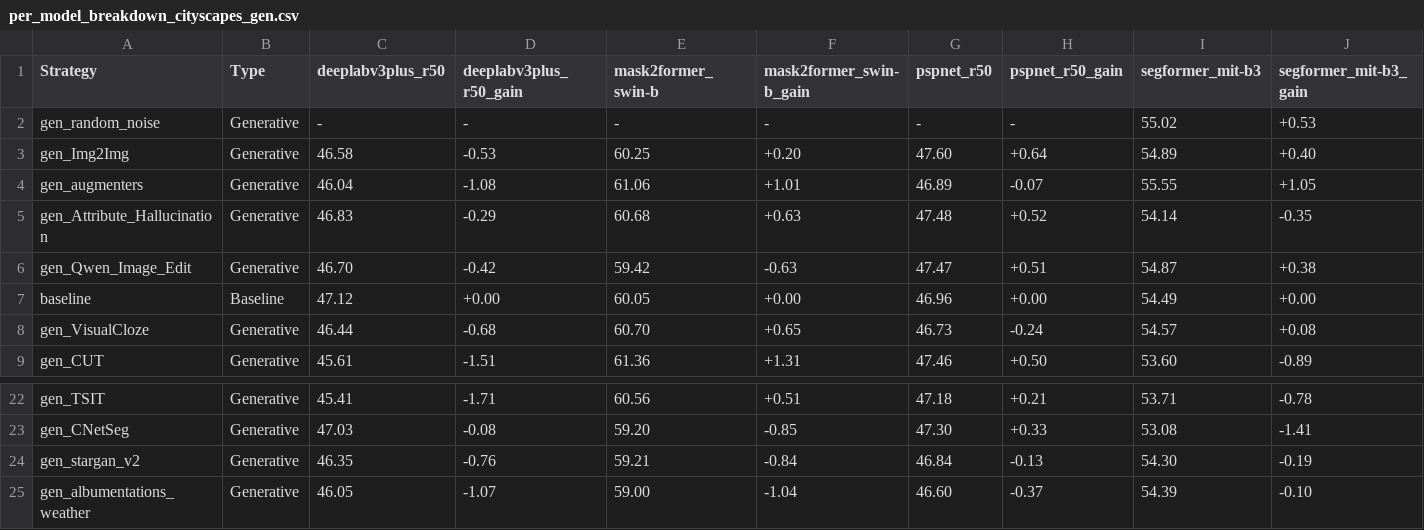
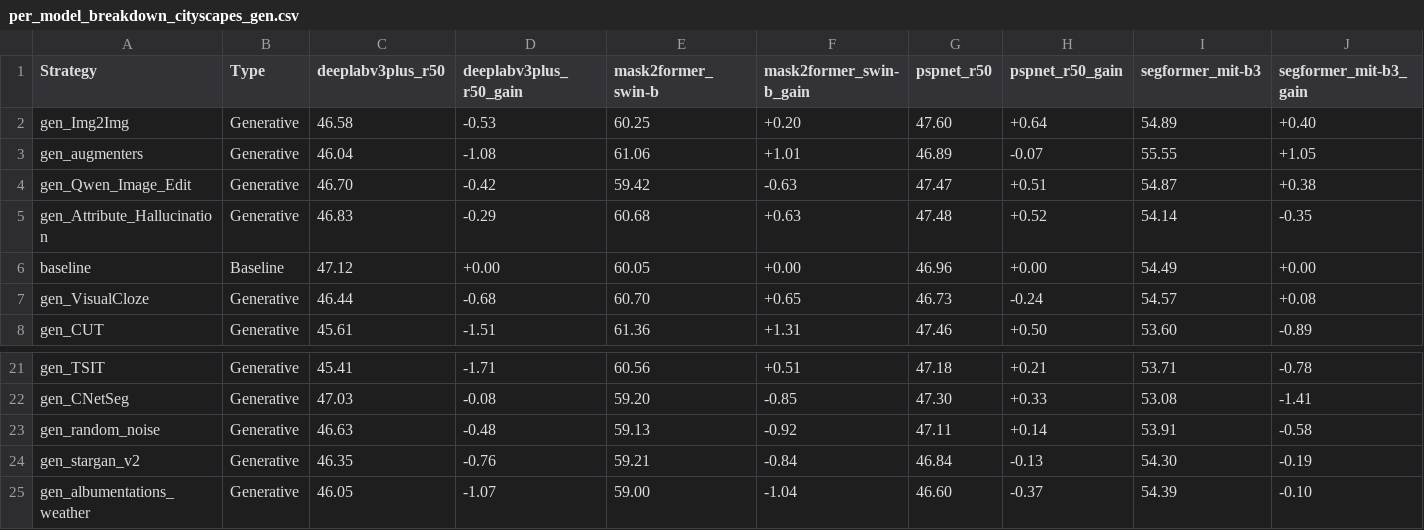
Before and after one commit to carhartt21/PROVE, a CSV file: result_figures/leaderboard/breakdowns/per_model_breakdown_cityscapes_gen.csv, drawn as a sheet; only a part is shown, gaps mark what is left out; removed rows and columns are numbered as before the commit, all else as after; rows hold the shown columns only; the diff names each change by its address in the sheet, - before the commit and + after, or states it on an @@ line.

```diff
--- a/result_figures/leaderboard/breakdowns/per_model_breakdown_cityscapes_gen.csv
+++ b/result_figures/leaderboard/breakdowns/per_model_breakdown_cityscapes_gen.csv
-row 2: gen_random_noise | Generative | - | - | - | - | - | - | 55.02 | +0.53
@@ row 6 moved to row 4: gen_Qwen_Image_Edit @@
+row 23: gen_random_noise | Generative | 46.63 | -0.48 | 59.13 | -0.92 | 47.11 | +0.14 | 53.91 | -0.58
```
Also changed, not shown: downstream_results_cityscapes_gen.csv, result_figures/combination_ablation/combination_ablation_summary.csv, 30 other files.
